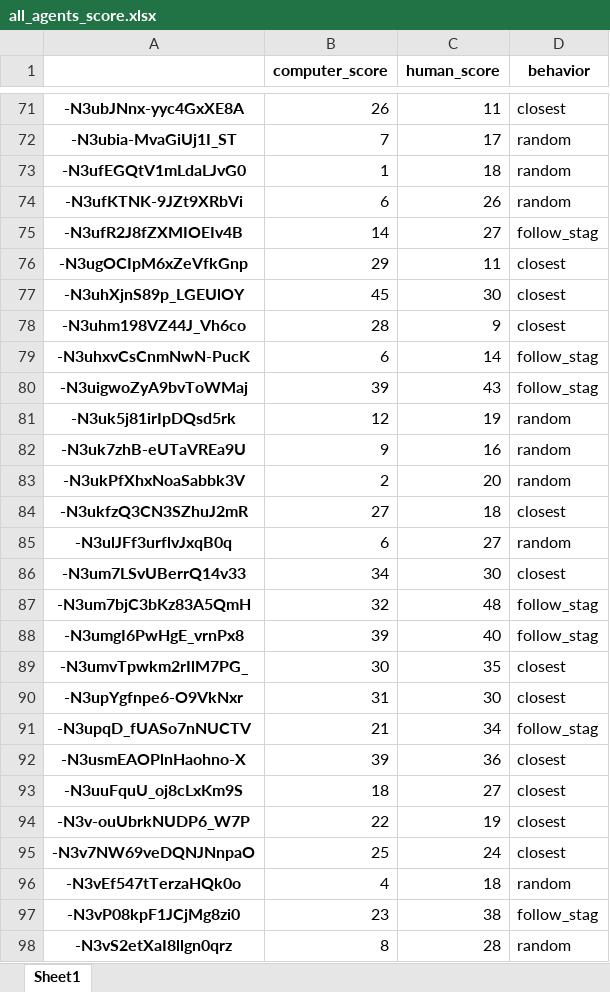
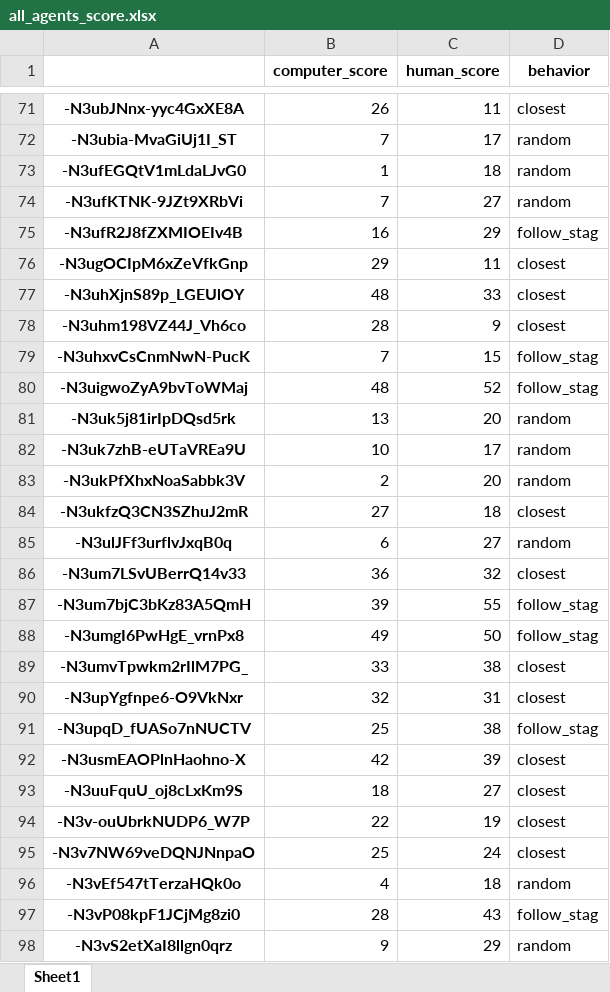
Before and after one commit to ido1Shapira/Gym-Stag-Hunt, an Excel workbook: python_code/data/all_agents_score.xlsx, sheet Sheet1, drawn as a sheet; only a part is shown, gaps mark what is left out; values as stored, in another font and other column widths than the file's, no borders; the diff covers the shown part only; the diff names each change by its address in the sheet, - before the commit and + after, or states it on an @@ line.

Commit message:
change in js to reward of cupture flag to 5 and update firebase with fix scores

```diff
--- a/python_code/data/all_agents_score.xlsx (sheet Sheet1)
+++ b/python_code/data/all_agents_score.xlsx (sheet Sheet1)
-B74 (computer_score): 6
+B74 (computer_score): 7
-C74 (human_score): 26
+C74 (human_score): 27
-B75 (computer_score): 14
+B75 (computer_score): 16
-C75 (human_score): 27
+C75 (human_score): 29
-B77 (computer_score): 45
+B77 (computer_score): 48
-C77 (human_score): 30
+C77 (human_score): 33
-B79 (computer_score): 6
+B79 (computer_score): 7
-C79 (human_score): 14
+C79 (human_score): 15
-B80 (computer_score): 39
+B80 (computer_score): 48
-C80 (human_score): 43
+C80 (human_score): 52
-B81 (computer_score): 12
+B81 (computer_score): 13
-C81 (human_score): 19
+C81 (human_score): 20
-B82 (computer_score): 9
+B82 (computer_score): 10
-C82 (human_score): 16
+C82 (human_score): 17
-B86 (computer_score): 34
+B86 (computer_score): 36
-C86 (human_score): 30
+C86 (human_score): 32
-B87 (computer_score): 32
+B87 (computer_score): 39
-C87 (human_score): 48
+C87 (human_score): 55
-B88 (computer_score): 39
+B88 (computer_score): 49
-C88 (human_score): 40
+C88 (human_score): 50
-B89 (computer_score): 30
+B89 (computer_score): 33
-C89 (human_score): 35
+C89 (human_score): 38
-B90 (computer_score): 31
+B90 (computer_score): 32
-C90 (human_score): 30
+C90 (human_score): 31
-B91 (computer_score): 21
+B91 (computer_score): 25
-C91 (human_score): 34
+C91 (human_score): 38
-B92 (computer_score): 39
+B92 (computer_score): 42
-C92 (human_score): 36
+C92 (human_score): 39
-B97 (computer_score): 23
+B97 (computer_score): 28
-C97 (human_score): 38
+C97 (human_score): 43
-B98 (computer_score): 8
+B98 (computer_score): 9
-C98 (human_score): 28
+C98 (human_score): 29
```
Also changed, not shown: 106 edited cells elsewhere in this sheet, 6 other files.
